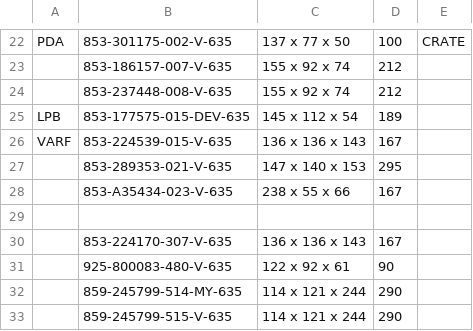
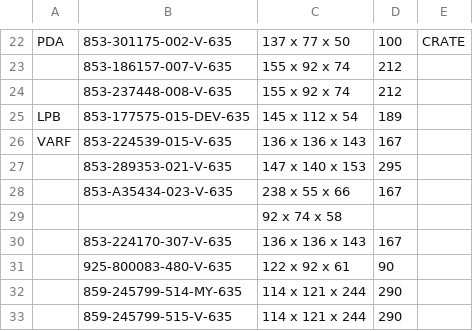
Before and after one commit to Zack9725/Shipping, a CSV file: data.csv, drawn as a sheet; only a part is shown, gaps mark what is left out.

Commit message:
Auto-update PN data 2026-09-01T11:29:09.867Z

```diff
--- a/data.csv
+++ b/data.csv
@@ -28,3 +28,3 @@ VARF,853-224539-015-V-635,136 x 136 x 143 ,167,
 ,853-A35434-023-V-635,238 x 55 x 66 ,167,
-,,,,
+,,92 x 74 x 58,,
 ,853-224170-307-V-635,136 x 136 x 143,167,
```
